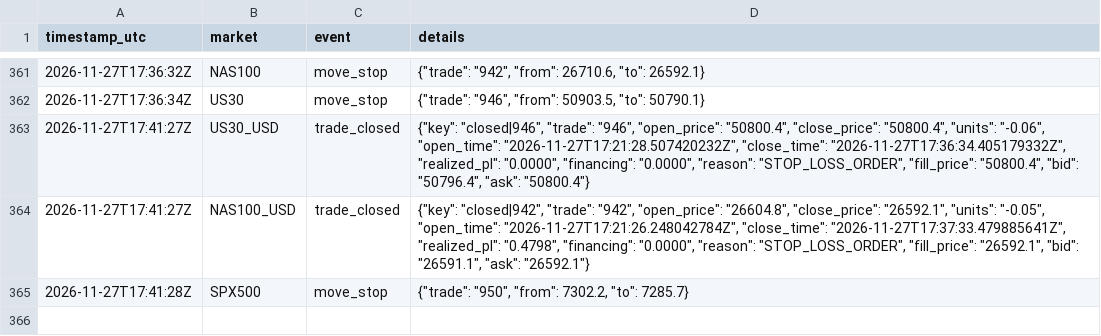
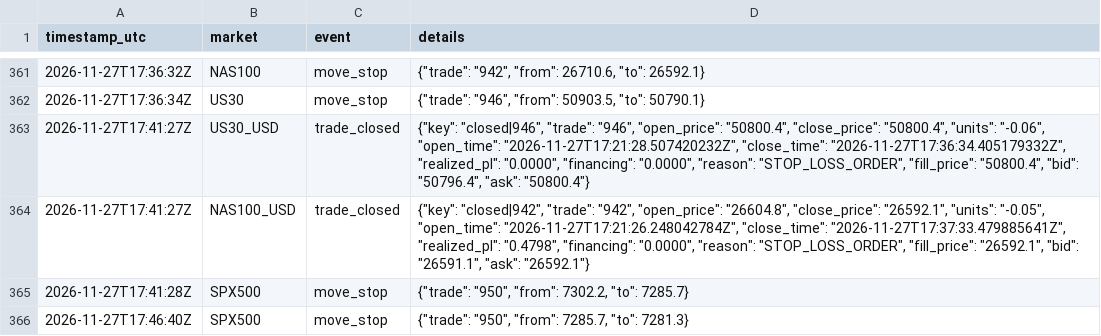
Before and after one commit to joemoney888/index, a CSV file: logs/index_events.csv, drawn as a sheet; only a part is shown, gaps mark what is left out.

Commit message:
index run 2026-11-27T17:46:40Z

```diff
--- a/logs/index_events.csv
+++ b/logs/index_events.csv
@@ -365 +365,2 @@ timestamp_utc,market,event,details
 2026-11-27T17:41:28Z,SPX500,move_stop,"{""trade"": ""950"", ""from"": 7302.2, ""to"": 7285.7}"
+2026-11-27T17:46:40Z,SPX500,move_stop,"{""trade"": ""950"", ""from"": 7285.7, ""to"": 7281.3}"
```
